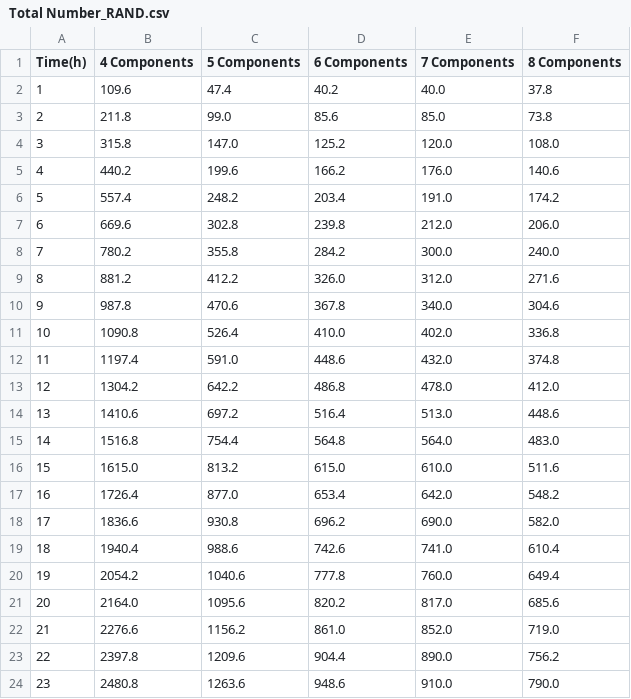
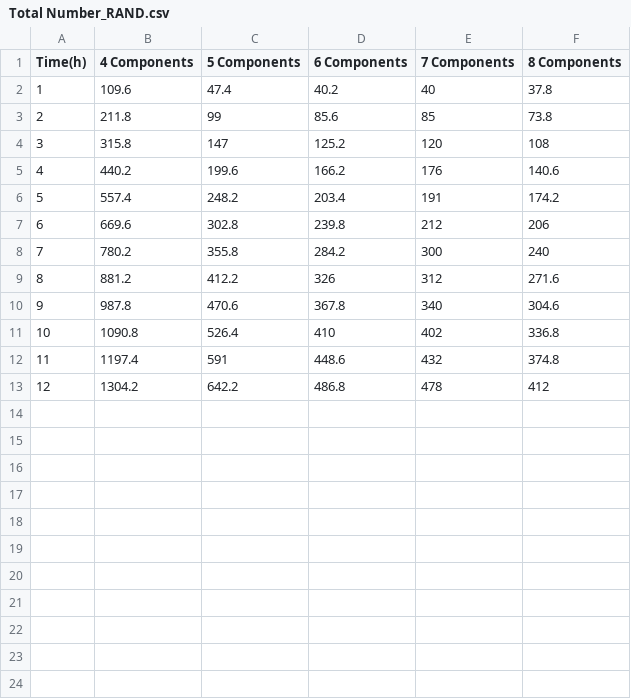
Before and after one commit to roadgen/roadgen.github.io, a CSV file: assets/table/Total Number_RAND.csv, drawn as a sheet; only a part is shown; the diff covers the shown part only.

```diff
--- a/assets/table/Total Number_RAND.csv
+++ b/assets/table/Total Number_RAND.csv
@@ -1,24 +1,13 @@
 Time(h),4 Components,5 Components,6 Components,7 Components,8 Components
-1,109.6,47.4,40.2,40.0,37.8
-2,211.8,99.0,85.6,85.0,73.8
-3,315.8,147.0,125.2,120.0,108.0
-4,440.2,199.6,166.2,176.0,140.6
-5,557.4,248.2,203.4,191.0,174.2
-6,669.6,302.8,239.8,212.0,206.0
-7,780.2,355.8,284.2,300.0,240.0
-8,881.2,412.2,326.0,312.0,271.6
-9,987.8,470.6,367.8,340.0,304.6
-10,1090.8,526.4,410.0,402.0,336.8
-11,1197.4,591.0,448.6,432.0,374.8
-12,1304.2,642.2,486.8,478.0,412.0
-13,1410.6,697.2,516.4,513.0,448.6
-14,1516.8,754.4,564.8,564.0,483.0
-15,1615.0,813.2,615.0,610.0,511.6
-16,1726.4,877.0,653.4,642.0,548.2
-17,1836.6,930.8,696.2,690.0,582.0
-18,1940.4,988.6,742.6,741.0,610.4
-19,2054.2,1040.6,777.8,760.0,649.4
-20,2164.0,1095.6,820.2,817.0,685.6
-21,2276.6,1156.2,861.0,852.0,719.0
-22,2397.8,1209.6,904.4,890.0,756.2
-23,2480.8,1263.6,948.6,910.0,790.0
+1,109.6,47.4,40.2,40,37.8
+2,211.8,99,85.6,85,73.8
+3,315.8,147,125.2,120,108
+4,440.2,199.6,166.2,176,140.6
+5,557.4,248.2,203.4,191,174.2
+6,669.6,302.8,239.8,212,206
+7,780.2,355.8,284.2,300,240
+8,881.2,412.2,326,312,271.6
+9,987.8,470.6,367.8,340,304.6
+10,1090.8,526.4,410,402,336.8
+11,1197.4,591,448.6,432,374.8
+12,1304.2,642.2,486.8,478,412
```
Also changed, not shown: 1 removed row elsewhere in this file, assets/table/Availability_RAND.csv, assets/table/Availability_ROADGEN.csv, 6 other files.
